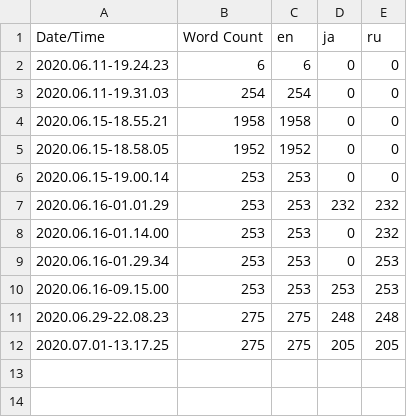
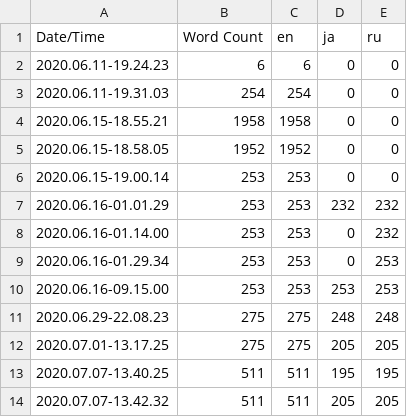
Before and after one commit to ongakken/beatRush, a CSV file: beatRush_WIN/Content/Localization/Beat Rush/Beat Rush.csv, drawn as a sheet.

```diff
--- a/beatRush_WIN/Content/Localization/Beat Rush/Beat Rush.csv
+++ b/beatRush_WIN/Content/Localization/Beat Rush/Beat Rush.csv
@@ -12 +12,3 @@ Date/Time,Word Count,en,ja,ru
 2020.07.01-13.17.25,275,275,205,205
+2020.07.07-13.40.25,511,511,195,195
+2020.07.07-13.42.32,511,511,205,205
```
Also changed, not shown: 48 other files.
